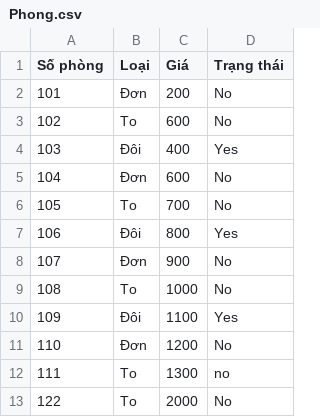
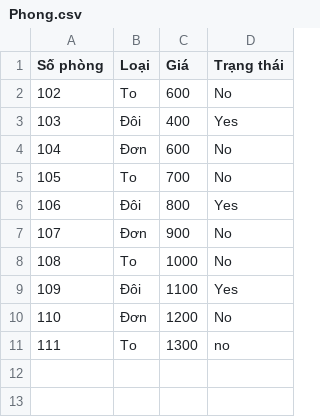
Before and after one commit to nguyenthanhtung2k4/BTL_Python, a CSV file: Phong.csv, drawn as a sheet.

```diff
--- a/Phong.csv
+++ b/Phong.csv
@@ -1,3 +1,2 @@
 Số phòng,Loại,Giá,Trạng thái
-101,Đơn,200,No
 102,To,600,No
@@ -12,2 +11 @@ Số phòng,Loại,Giá,Trạng thái
 111,To,1300,no
-122,To,2000,No
```
Also changed, not shown: 3 other files.
